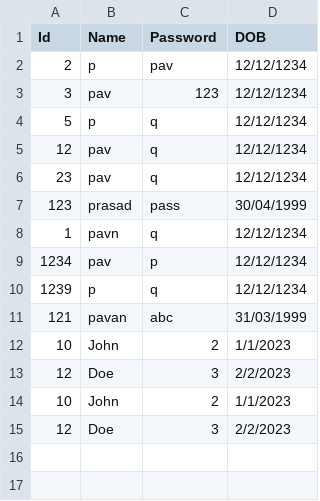
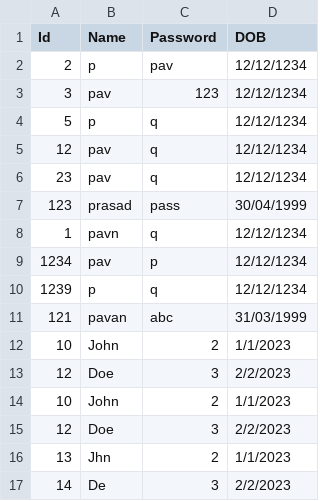
Before and after one commit to pavankumar0831/Automated-Attendance-based-on-Facial-Recognition-, a CSV file: data/example.csv, drawn as a sheet; the diff names each change by its address in the sheet, - before the commit and + after, or states it on an @@ line.

Commit message:
Upload file

```diff
--- a/data/example.csv
+++ b/data/example.csv
+row 16: 13 | Jhn | 2 | 1/1/2023
+row 17: 14 | De | 3 | 2/2/2023
```
